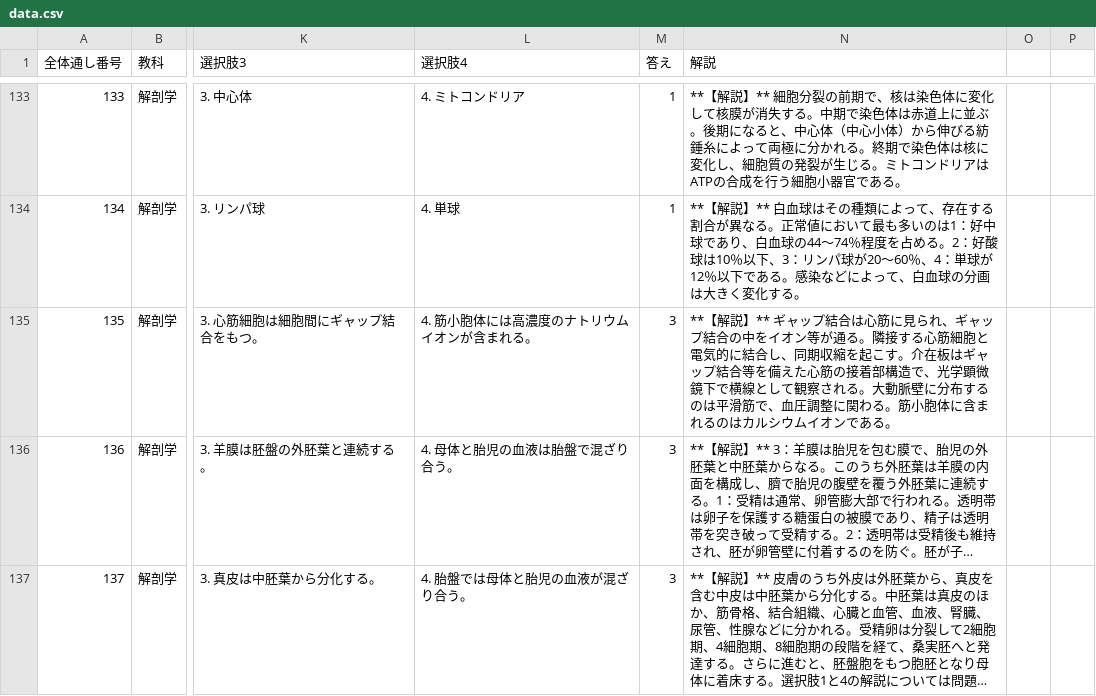
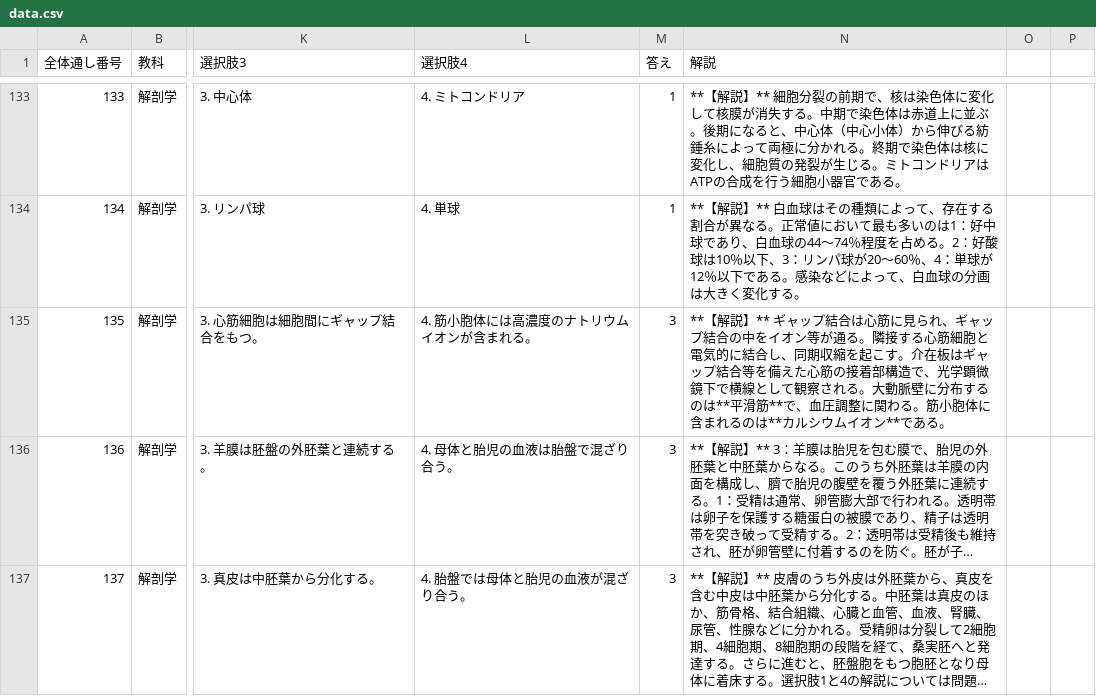
Before and after one commit to kaoman0079-ops/shinkyu_kokusitest, a CSV file: data.csv, drawn as a sheet; only a part is shown, gaps mark what is left out; long unchanged cells end in …; the diff names each change by its address in the sheet, - before the commit and + after, or states it on an @@ line.

Commit message:
data.csv を更新

```diff
--- a/data.csv
+++ b/data.csv
-N135 (解説): …するのは平滑筋で、血圧調整に関わる。筋小胞体に含まれるのはカルシウムイオンである。
+N135 (解説): …するのは**平滑筋**で、血圧調整に関わる。筋小胞体に含まれるのは**カルシウムイオン**である。
```
